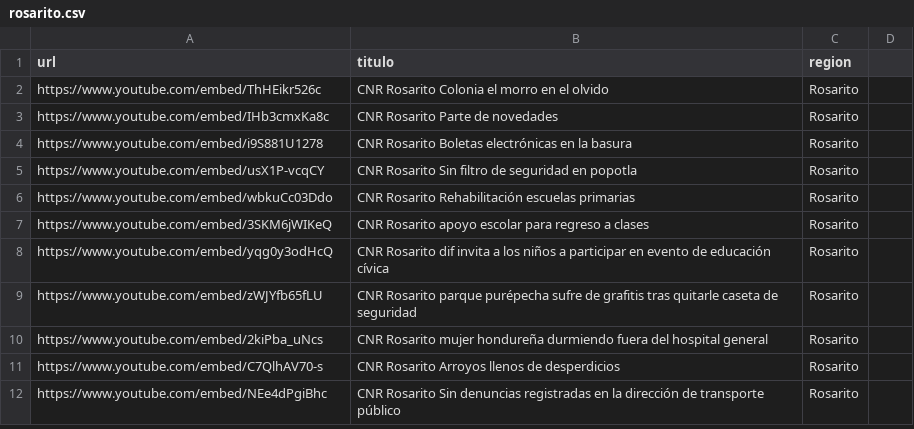
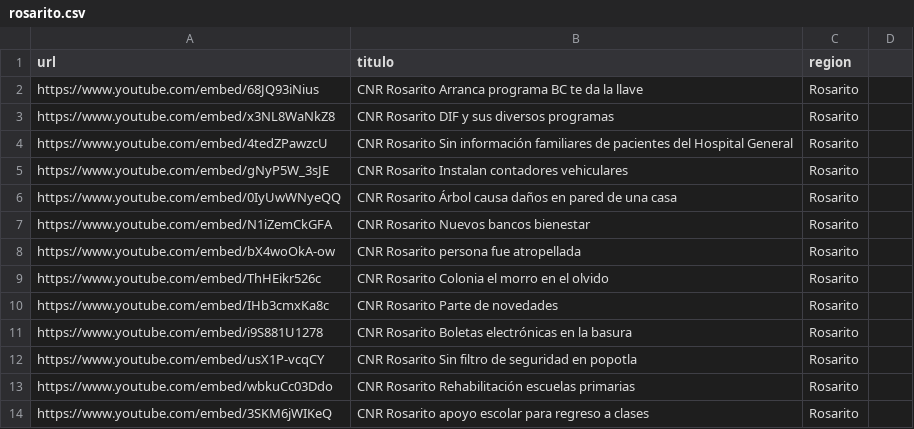
Before and after one commit to MauricioAlcala/cnr.tv, a CSV file: _data/rosarito.csv, drawn as a sheet; only a part is shown; the shorter side is filled out with more unchanged rows.

Commit message:
NOTAS AGOSTO 7

```diff
--- a/_data/rosarito.csv
+++ b/_data/rosarito.csv
@@ -1,2 +1,9 @@
 url,titulo,region
+https://www.youtube.com/embed/68JQ93iNius,"CNR Rosarito Arranca programa BC te da la llave",Rosarito
+https://www.youtube.com/embed/x3NL8WaNkZ8,"CNR Rosarito DIF y sus diversos programas",Rosarito
+https://www.youtube.com/embed/4tedZPawzcU,"CNR Rosarito Sin información familiares de pacientes del Hospital General",Rosarito
+https://www.youtube.com/embed/gNyP5W_3sJE,"CNR Rosarito Instalan contadores vehiculares",Rosarito
+https://www.youtube.com/embed/0IyUwWNyeQQ,"CNR Rosarito Árbol causa daños en pared de una casa",Rosarito
+https://www.youtube.com/embed/N1iZemCkGFA,"CNR Rosarito Nuevos bancos bienestar",Rosarito
+https://www.youtube.com/embed/bX4woOkA-ow,"CNR Rosarito persona fue atropellada",Rosarito
 https://www.youtube.com/embed/ThHEikr526c,"CNR Rosarito Colonia el morro en el olvido",Rosarito
```
